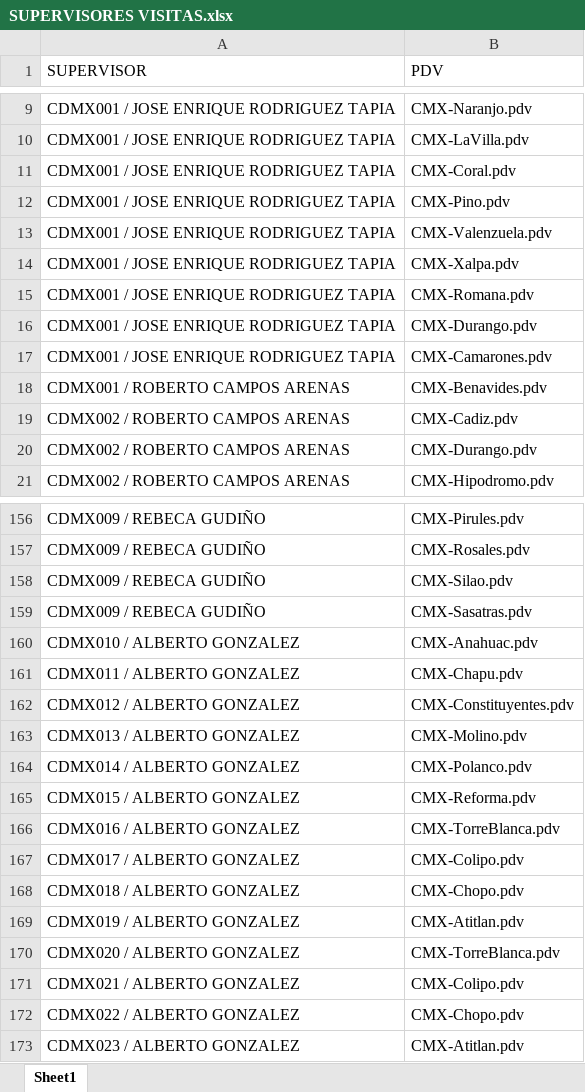
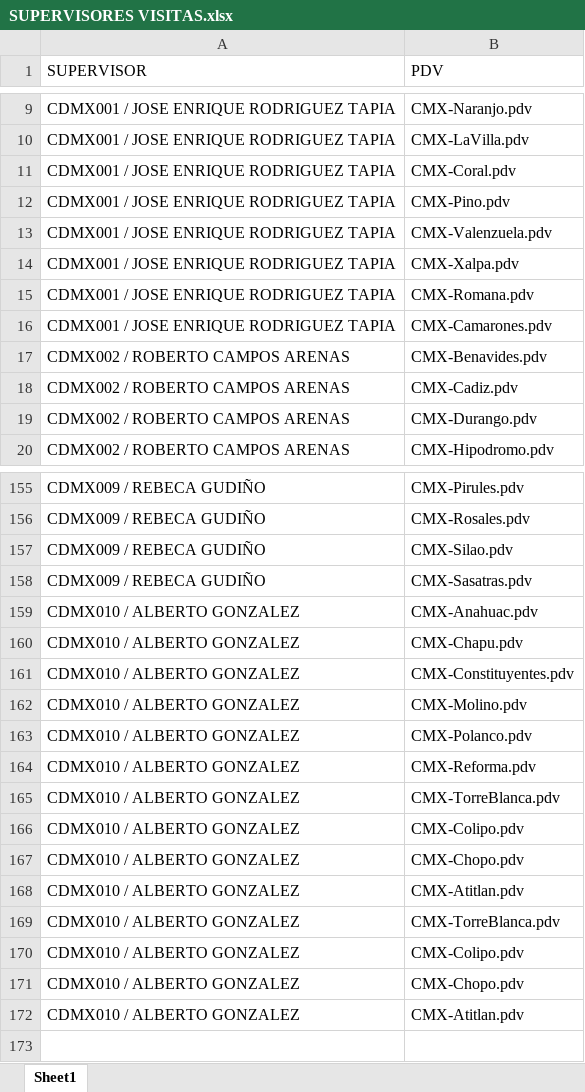
Before and after one commit to SebastianGR-FC/automated-reporting-portal, an Excel workbook: SUPERVISORES VISITAS.xlsx, sheet Sheet1, drawn as a sheet; only a part is shown, gaps mark what is left out; values as stored, in another font and other column widths than the file's, no borders; removed rows and columns are numbered as before the commit, all else as after; the diff names each change by its address in the sheet, - before the commit and + after, or states it on an @@ line.

```diff
--- a/SUPERVISORES VISITAS.xlsx (sheet Sheet1)
+++ b/SUPERVISORES VISITAS.xlsx (sheet Sheet1)
-row 16: CDMX001 / JOSE ENRIQUE RODRIGUEZ TAPIA | CMX-Durango.pdv
-A17 (SUPERVISOR): CDMX001 / ROBERTO CAMPOS ARENAS
+A17 (SUPERVISOR): CDMX002 / ROBERTO CAMPOS ARENAS
-A160 (SUPERVISOR): CDMX011 / ALBERTO GONZALEZ
+A160 (SUPERVISOR): CDMX010 / ALBERTO GONZALEZ
-A161 (SUPERVISOR): CDMX012 / ALBERTO GONZALEZ
+A161 (SUPERVISOR): CDMX010 / ALBERTO GONZALEZ
-A162 (SUPERVISOR): CDMX013 / ALBERTO GONZALEZ
+A162 (SUPERVISOR): CDMX010 / ALBERTO GONZALEZ
-A163 (SUPERVISOR): CDMX014 / ALBERTO GONZALEZ
+A163 (SUPERVISOR): CDMX010 / ALBERTO GONZALEZ
-A164 (SUPERVISOR): CDMX015 / ALBERTO GONZALEZ
+A164 (SUPERVISOR): CDMX010 / ALBERTO GONZALEZ
-A165 (SUPERVISOR): CDMX016 / ALBERTO GONZALEZ
+A165 (SUPERVISOR): CDMX010 / ALBERTO GONZALEZ
-A166 (SUPERVISOR): CDMX017 / ALBERTO GONZALEZ
+A166 (SUPERVISOR): CDMX010 / ALBERTO GONZALEZ
-A167 (SUPERVISOR): CDMX018 / ALBERTO GONZALEZ
+A167 (SUPERVISOR): CDMX010 / ALBERTO GONZALEZ
-A168 (SUPERVISOR): CDMX019 / ALBERTO GONZALEZ
+A168 (SUPERVISOR): CDMX010 / ALBERTO GONZALEZ
-A169 (SUPERVISOR): CDMX020 / ALBERTO GONZALEZ
+A169 (SUPERVISOR): CDMX010 / ALBERTO GONZALEZ
-A170 (SUPERVISOR): CDMX021 / ALBERTO GONZALEZ
+A170 (SUPERVISOR): CDMX010 / ALBERTO GONZALEZ
-A171 (SUPERVISOR): CDMX022 / ALBERTO GONZALEZ
+A171 (SUPERVISOR): CDMX010 / ALBERTO GONZALEZ
-A172 (SUPERVISOR): CDMX023 / ALBERTO GONZALEZ
+A172 (SUPERVISOR): CDMX010 / ALBERTO GONZALEZ
```
Also changed, not shown: SUPERVISORES.xlsx.
